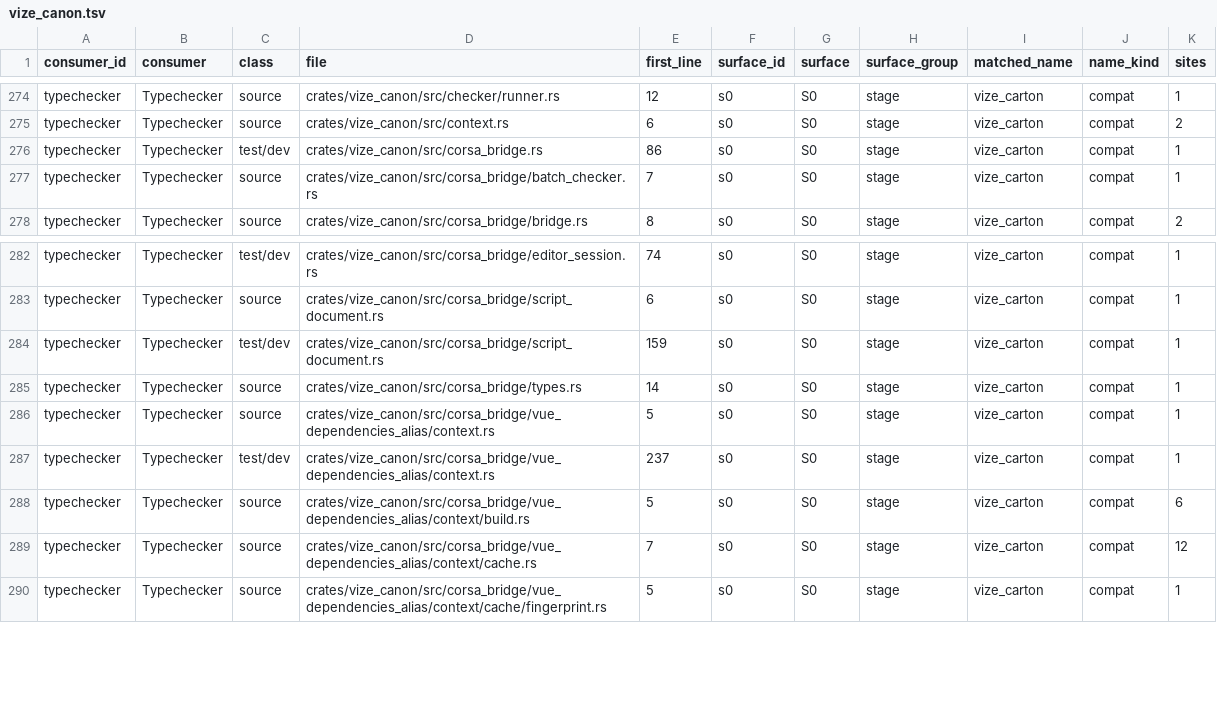
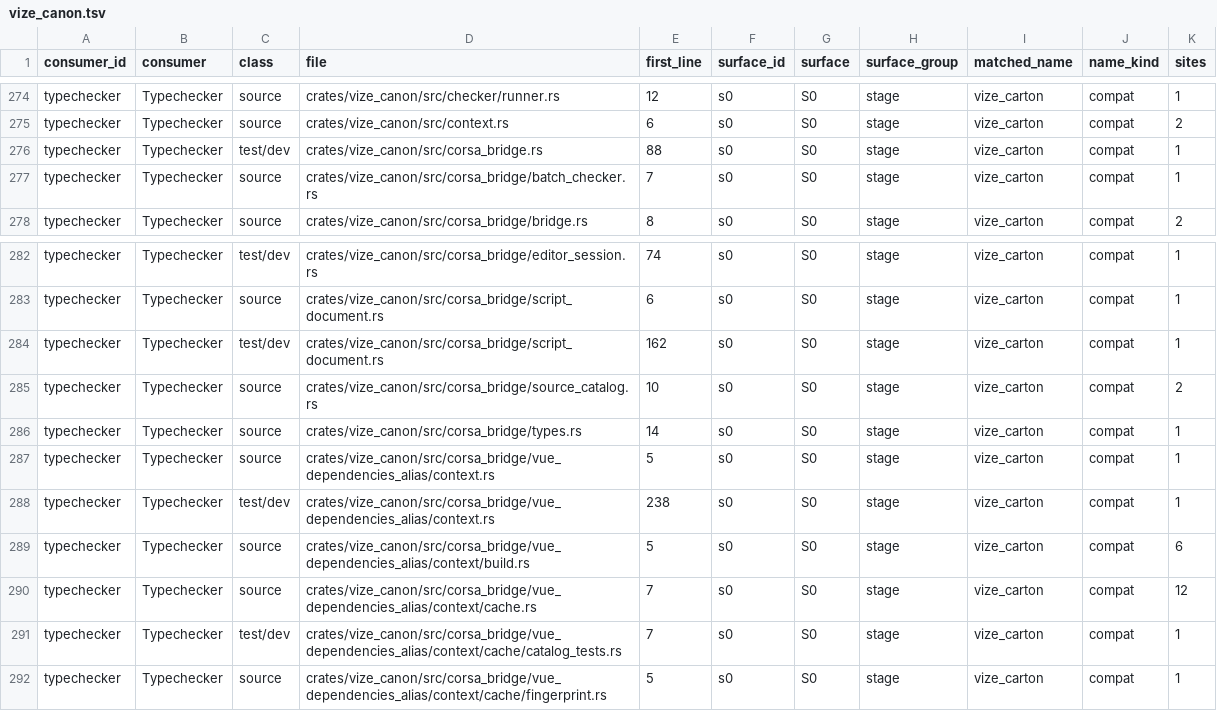
Before and after one commit to Mu-L/vize, a TSV file: docs/davinci/plan/consumer-migration-surfaces/typechecker/vize_canon.tsv, drawn as a sheet; only a part is shown, gaps mark what is left out.

Commit message:
fix(canon): retain query revision mappings across live roots

```diff
--- a/docs/davinci/plan/consumer-migration-surfaces/typechecker/vize_canon.tsv
+++ b/docs/davinci/plan/consumer-migration-surfaces/typechecker/vize_canon.tsv
@@ -275,3 +275,3 @@ typechecker	Typechecker	source	crates/vize_canon/src/checker/runner.rs	12	s0	S0
 typechecker	Typechecker	source	crates/vize_canon/src/context.rs	6	s0	S0	stage	vize_carton	compat	2
-typechecker	Typechecker	test/dev	crates/vize_canon/src/corsa_bridge.rs	86	s0	S0	stage	vize_carton	compat	1
+typechecker	Typechecker	test/dev	crates/vize_canon/src/corsa_bridge.rs	88	s0	S0	stage	vize_carton	compat	1
 typechecker	Typechecker	source	crates/vize_canon/src/corsa_bridge/batch_checker.rs	7	s0	S0	stage	vize_carton	compat	1
@@ -283,8 +283,10 @@ typechecker	Typechecker	test/dev	crates/vize_canon/src/corsa_bridge/editor_sessi
 typechecker	Typechecker	source	crates/vize_canon/src/corsa_bridge/script_document.rs	6	s0	S0	stage	vize_carton	compat	1
-typechecker	Typechecker	test/dev	crates/vize_canon/src/corsa_bridge/script_document.rs	159	s0	S0	stage	vize_carton	compat	1
+typechecker	Typechecker	test/dev	crates/vize_canon/src/corsa_bridge/script_document.rs	162	s0	S0	stage	vize_carton	compat	1
+typechecker	Typechecker	source	crates/vize_canon/src/corsa_bridge/source_catalog.rs	10	s0	S0	stage	vize_carton	compat	2
 typechecker	Typechecker	source	crates/vize_canon/src/corsa_bridge/types.rs	14	s0	S0	stage	vize_carton	compat	1
 typechecker	Typechecker	source	crates/vize_canon/src/corsa_bridge/vue_dependencies_alias/context.rs	5	s0	S0	stage	vize_carton	compat	1
-typechecker	Typechecker	test/dev	crates/vize_canon/src/corsa_bridge/vue_dependencies_alias/context.rs	237	s0	S0	stage	vize_carton	compat	1
+typechecker	Typechecker	test/dev	crates/vize_canon/src/corsa_bridge/vue_dependencies_alias/context.rs	238	s0	S0	stage	vize_carton	compat	1
 typechecker	Typechecker	source	crates/vize_canon/src/corsa_bridge/vue_dependencies_alias/context/build.rs	5	s0	S0	stage	vize_carton	compat	6
 typechecker	Typechecker	source	crates/vize_canon/src/corsa_bridge/vue_dependencies_alias/context/cache.rs	7	s0	S0	stage	vize_carton	compat	12
+typechecker	Typechecker	test/dev	crates/vize_canon/src/corsa_bridge/vue_dependencies_alias/context/cache/catalog_tests.rs	7	s0	S0	stage	vize_carton	compat	1
 typechecker	Typechecker	source	crates/vize_canon/src/corsa_bridge/vue_dependencies_alias/context/cache/fingerprint.rs	5	s0	S0	stage	vize_carton	compat	1
```
Also changed, not shown: docs/davinci/plan/consumer-migration-surfaces/lsp/vize_maestro.tsv, 24 other files.
